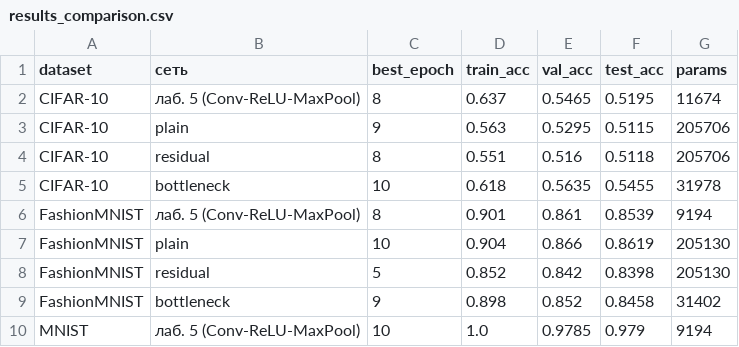
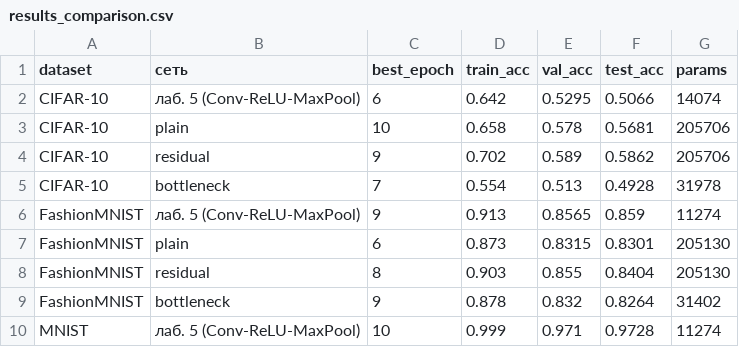
Before and after one commit to UsusCimex/NSU_DeepLearning, a CSV file: labs/lab-06-resnet/results_comparison.csv, drawn as a sheet; only a part is shown; the diff covers the shown part only.

```diff
--- a/labs/lab-06-resnet/results_comparison.csv
+++ b/labs/lab-06-resnet/results_comparison.csv
@@ -1,10 +1,10 @@
 dataset,сеть,best_epoch,train_acc,val_acc,test_acc,params
-CIFAR-10,лаб. 5 (Conv-ReLU-MaxPool),8,0.637,0.5465,0.5195,11674
-CIFAR-10,plain,9,0.563,0.5295,0.5115,205706
-CIFAR-10,residual,8,0.551,0.516,0.5118,205706
-CIFAR-10,bottleneck,10,0.618,0.5635,0.5455,31978
-FashionMNIST,лаб. 5 (Conv-ReLU-MaxPool),8,0.901,0.861,0.8539,9194
-FashionMNIST,plain,10,0.904,0.866,0.8619,205130
-FashionMNIST,residual,5,0.852,0.842,0.8398,205130
-FashionMNIST,bottleneck,9,0.898,0.852,0.8458,31402
-MNIST,лаб. 5 (Conv-ReLU-MaxPool),10,1.0,0.9785,0.979,9194
+CIFAR-10,лаб. 5 (Conv-ReLU-MaxPool),6,0.642,0.5295,0.5066,14074
+CIFAR-10,plain,10,0.658,0.578,0.5681,205706
+CIFAR-10,residual,9,0.702,0.589,0.5862,205706
+CIFAR-10,bottleneck,7,0.554,0.513,0.4928,31978
+FashionMNIST,лаб. 5 (Conv-ReLU-MaxPool),9,0.913,0.8565,0.859,11274
+FashionMNIST,plain,6,0.873,0.8315,0.8301,205130
+FashionMNIST,residual,8,0.903,0.855,0.8404,205130
+FashionMNIST,bottleneck,9,0.878,0.832,0.8264,31402
+MNIST,лаб. 5 (Conv-ReLU-MaxPool),10,0.999,0.971,0.9728,11274
```
Also changed, not shown: 11 edited cells elsewhere in this file, labs/lab-06-resnet/results.csv, 1 other file.
